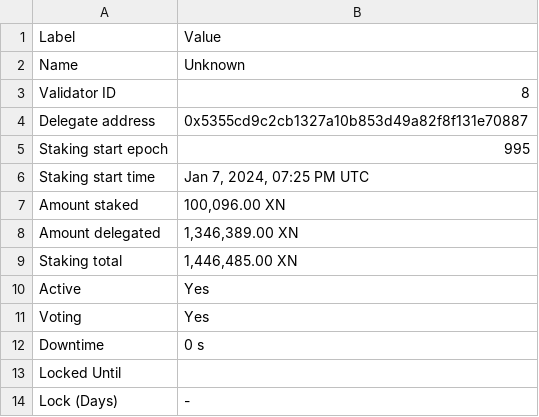
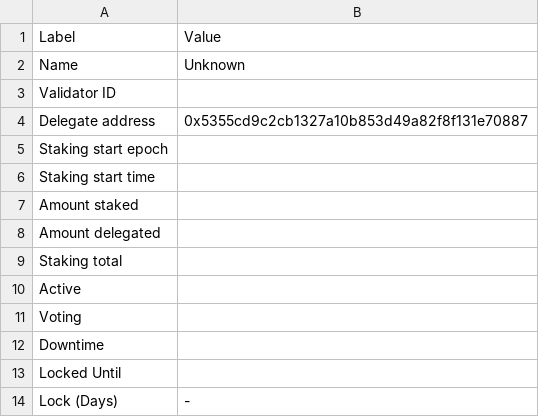
Before and after one commit to TreeCityWes/X1-Validator-Scrape, a CSV file: validator_info.csv, drawn as a sheet.

```diff
--- a/validator_info.csv
+++ b/validator_info.csv
@@ -2,12 +2,12 @@ Label,Value
 Name,Unknown
-Validator ID,8
+Validator ID,
 Delegate address,0x5355cd9c2cb1327a10b853d49a82f8f131e70887
-Staking start epoch,995
-Staking start time,"Jan 7, 2024, 07:25 PM UTC"
-Amount staked,"100,096.00 XN"
-Amount delegated,"1,346,389.00 XN"
-Staking total,"1,446,485.00 XN"
-Active,Yes
-Voting,Yes
-Downtime,0 s
+Staking start epoch,
+Staking start time,
+Amount staked,
+Amount delegated,
+Staking total,
+Active,
+Voting,
+Downtime,
 Locked Until,
```
